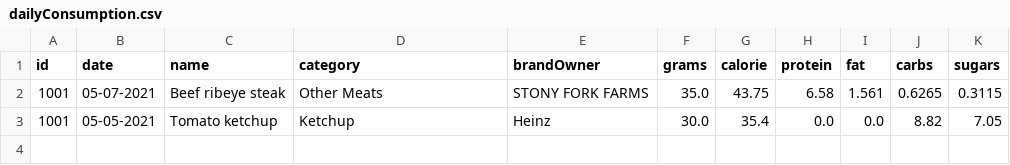
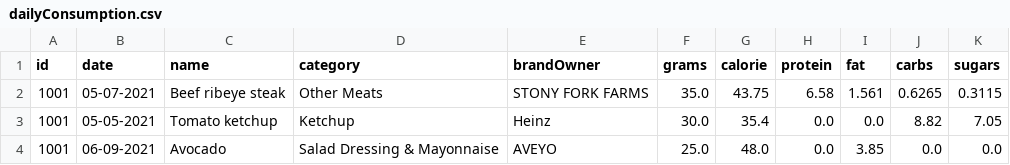
Before and after one commit to avivfaraj/cs570-health-tracker, a CSV file: Files/dailyConsumption.csv, drawn as a sheet.

```diff
--- a/Files/dailyConsumption.csv
+++ b/Files/dailyConsumption.csv
@@ -3 +3,2 @@ id,date,name,category,brandOwner,grams,calorie,protein,fat,carbs,sugars
 1001,05-05-2021,Tomato ketchup,Ketchup,Heinz,30.0,35.4,0.0,0.0,8.82,7.05
+1001,06-09-2021,Avocado,Salad Dressing & Mayonnaise,AVEYO,25.0,48.0,0.0,3.85,0.0,0.0
```
Also changed, not shown: 1 other file.
